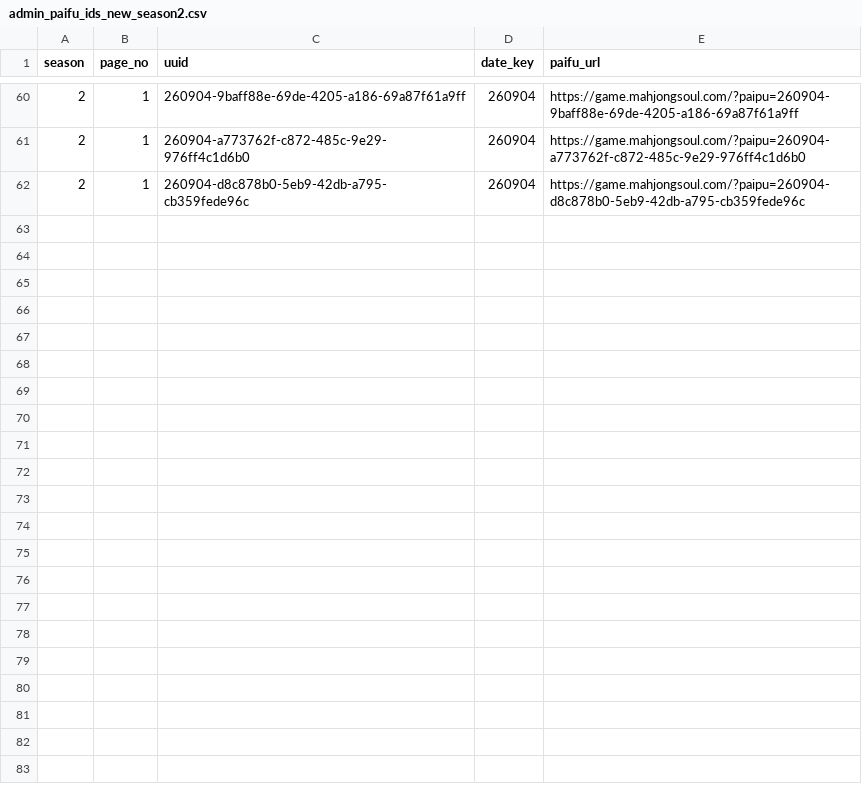
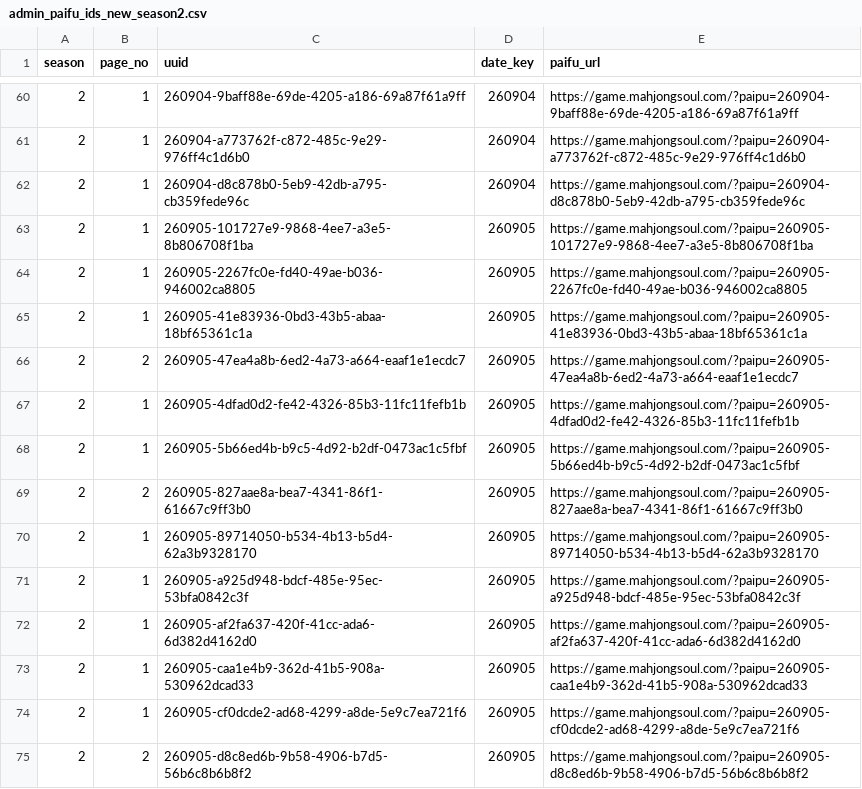
Before and after one commit to saint-chinu/majsoul-league, a CSV file: data/new/admin_paifu_ids_new_season2.csv, drawn as a sheet; only a part is shown, gaps mark what is left out; the diff names each change by its address in the sheet, - before the commit and + after, or states it on an @@ line.

```diff
--- a/data/new/admin_paifu_ids_new_season2.csv
+++ b/data/new/admin_paifu_ids_new_season2.csv
+row 63: 2 | 1 | 260905-101727e9-9868-4ee7-a3e5-8b806708f1ba | 260905 | https://game.mahjongsoul.com/?paipu=260905-101727e9-9868-4ee7-a3e5-8b806708f1ba
+row 64: 2 | 1 | 260905-2267fc0e-fd40-49ae-b036-946002ca8805 | 260905 | https://game.mahjongsoul.com/?paipu=260905-2267fc0e-fd40-49ae-b036-946002ca8805
+row 65: 2 | 1 | 260905-41e83936-0bd3-43b5-abaa-18bf65361c1a | 260905 | https://game.mahjongsoul.com/?paipu=260905-41e83936-0bd3-43b5-abaa-18bf65361c1a
+row 66: 2 | 2 | 260905-47ea4a8b-6ed2-4a73-a664-eaaf1e1ecdc7 | 260905 | https://game.mahjongsoul.com/?paipu=260905-47ea4a8b-6ed2-4a73-a664-eaaf1e1ecdc7
+row 67: 2 | 1 | 260905-4dfad0d2-fe42-4326-85b3-11fc11fefb1b | 260905 | https://game.mahjongsoul.com/?paipu=260905-4dfad0d2-fe42-4326-85b3-11fc11fefb1b
+row 68: 2 | 1 | 260905-5b66ed4b-b9c5-4d92-b2df-0473ac1c5fbf | 260905 | https://game.mahjongsoul.com/?paipu=260905-5b66ed4b-b9c5-4d92-b2df-0473ac1c5fbf
+row 69: 2 | 2 | 260905-827aae8a-bea7-4341-86f1-61667c9ff3b0 | 260905 | https://game.mahjongsoul.com/?paipu=260905-827aae8a-bea7-4341-86f1-61667c9ff3b0
+row 70: 2 | 1 | 260905-89714050-b534-4b13-b5d4-62a3b9328170 | 260905 | https://game.mahjongsoul.com/?paipu=260905-89714050-b534-4b13-b5d4-62a3b9328170
+row 71: 2 | 1 | 260905-a925d948-bdcf-485e-95ec-53bfa0842c3f | 260905 | https://game.mahjongsoul.com/?paipu=260905-a925d948-bdcf-485e-95ec-53bfa0842c3f
+row 72: 2 | 1 | 260905-af2fa637-420f-41cc-ada6-6d382d4162d0 | 260905 | https://game.mahjongsoul.com/?paipu=260905-af2fa637-420f-41cc-ada6-6d382d4162d0
+row 73: 2 | 1 | 260905-caa1e4b9-362d-41b5-908a-530962dcad33 | 260905 | https://game.mahjongsoul.com/?paipu=260905-caa1e4b9-362d-41b5-908a-530962dcad33
+row 74: 2 | 1 | 260905-cf0dcde2-ad68-4299-a8de-5e9c7ea721f6 | 260905 | https://game.mahjongsoul.com/?paipu=260905-cf0dcde2-ad68-4299-a8de-5e9c7ea721f6
+row 75: 2 | 2 | 260905-d8c8ed6b-9b58-4906-b7d5-56b6c8b6b8f2 | 260905 | https://game.mahjongsoul.com/?paipu=260905-d8c8ed6b-9b58-4906-b7d5-56b6c8b6b8f2
```
Also changed, not shown: data/new/admin_paifu_ids.csv, 35 other files.
